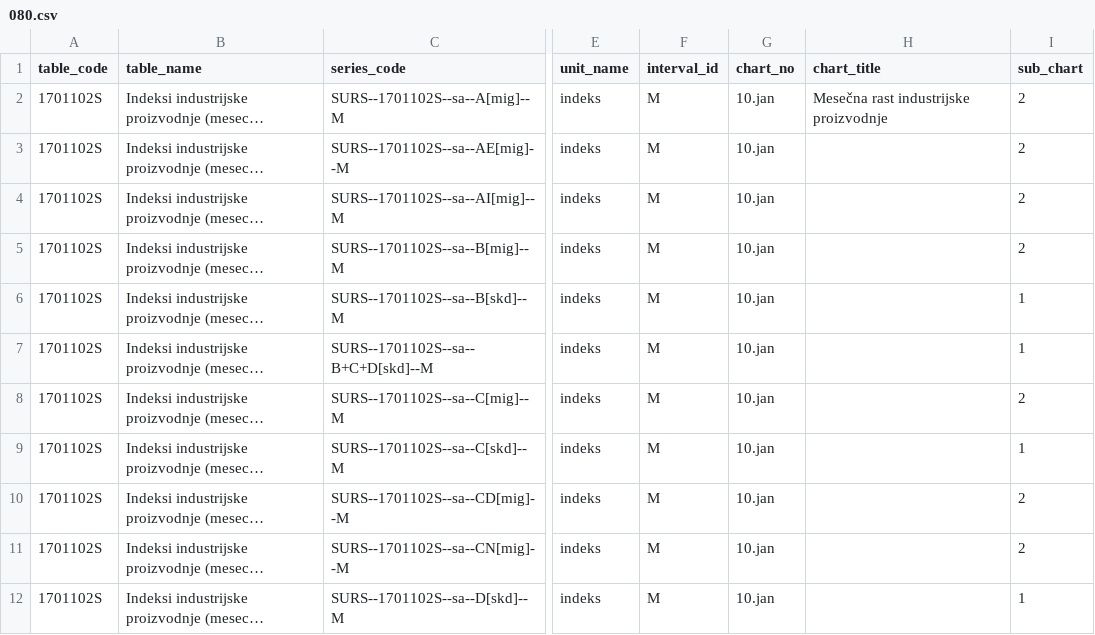
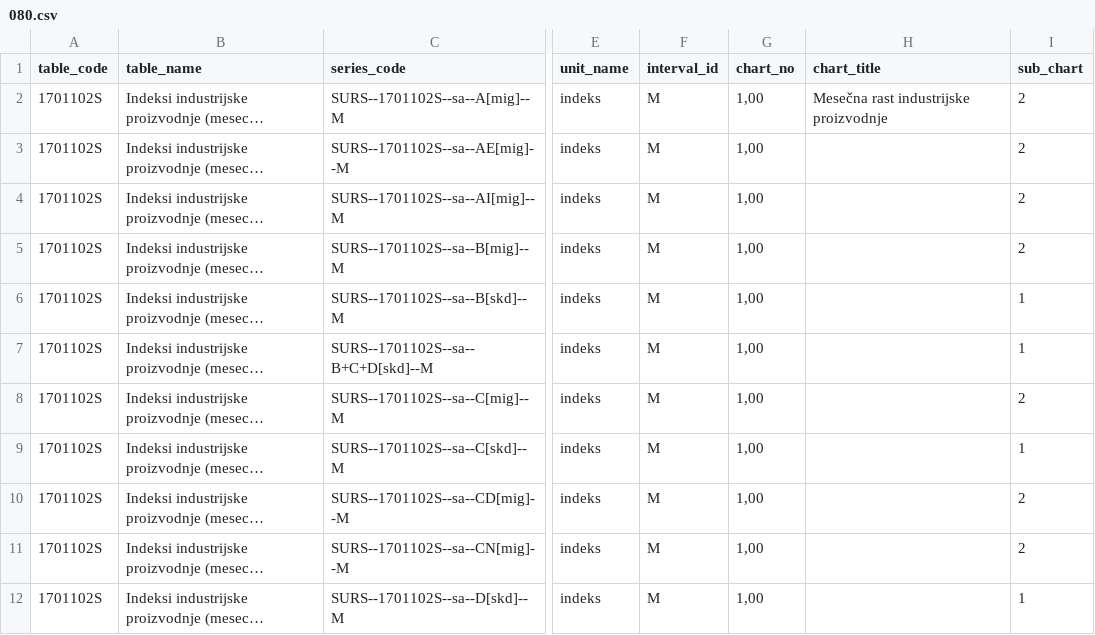
Before and after one commit to majazaloznik/umar_master_report, a CSV file: data/080.csv, drawn as a sheet; only a part is shown, gaps mark what is left out; long unchanged cells end in …; the diff names each change by its address in the sheet, - before the commit and + after, or states it on an @@ line.

Commit message:
Add labour market charts and clean up small stuff

```diff
--- a/data/080.csv
+++ b/data/080.csv
-G2:G12 (chart_no): 10.jan
+G2:G12 (chart_no): 1,00
```
Also changed, not shown: 58 other files.
